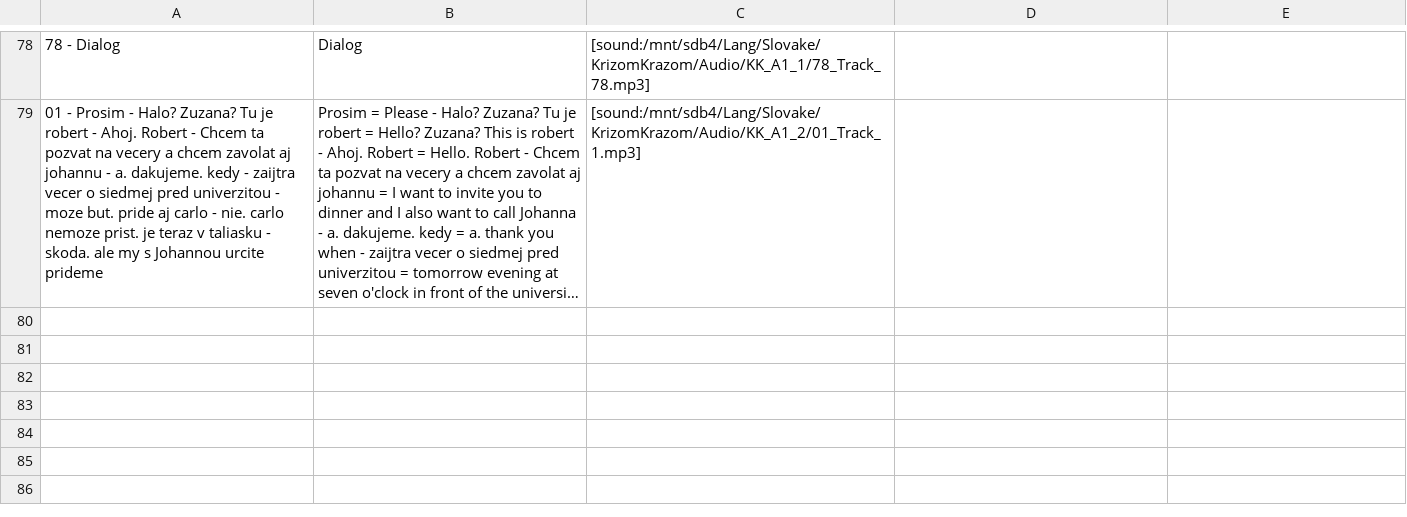
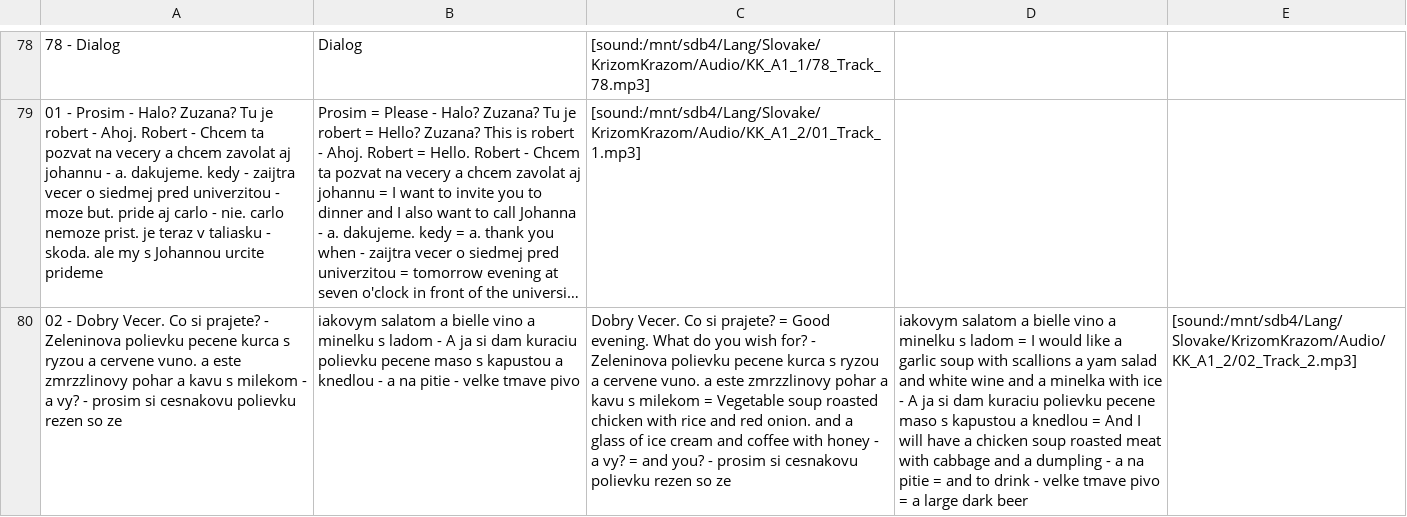
Before and after one commit to evilusean/Pysean, a CSV file: Sean/Slovak/KrizomKrazom/A1/KK_A1_1_Anki.csv, drawn as a sheet; only a part is shown, gaps mark what is left out; long unchanged cells end in …; the diff names each change by its address in the sheet, - before the commit and + after, or states it on an @@ line.

Commit message:
Update KK_A1_1_Anki.csv

```diff
--- a/Sean/Slovak/KrizomKrazom/A1/KK_A1_1_Anki.csv
+++ b/Sean/Slovak/KrizomKrazom/A1/KK_A1_1_Anki.csv
+row 80: 02 - Dobry Vecer. Co si prajete? - Zeleninova polievku pecene kurca s ryzou a cervene vuno. a este zmrzzlinovy pohar a kavu s milekom - a vy? - prosim si cesnakovu polievku rezen so ze | iakovym salatom a bielle vino a minelku s ladom - A ja si dam kuraciu polievku pecene maso s kapustou a knedlou - a na pitie - velke tmave pivo | Dobry Vecer. Co si prajete? = Good evening. What do you wish for? - Zeleninova polievku pecene kurca s ryzou a cervene vuno. a este zmrzzlinovy pohar a kavu s milekom = Vegetable soup roasted chicken with rice and red onion. and a glass of ice cream and coffee with honey - a vy? = and you? - prosim si cesnakovu polievku rezen so ze | iakovym salatom a bielle vino a minelku s ladom = I would like a garlic soup with scallions a yam salad and white wine and a minelka with ice - A ja si dam kuraciu polievku pecene maso s kapustou a knedlou = And I will have a chicken soup roasted meat with cabbage and a dumpling - a na pitie = and to drink - velke tmave pivo = a large dark beer | [sound:/mnt/sdb4/Lang/Slovake/KrizomKrazom/Audio/KK_A1_2/02_Track_2.mp3]
```
